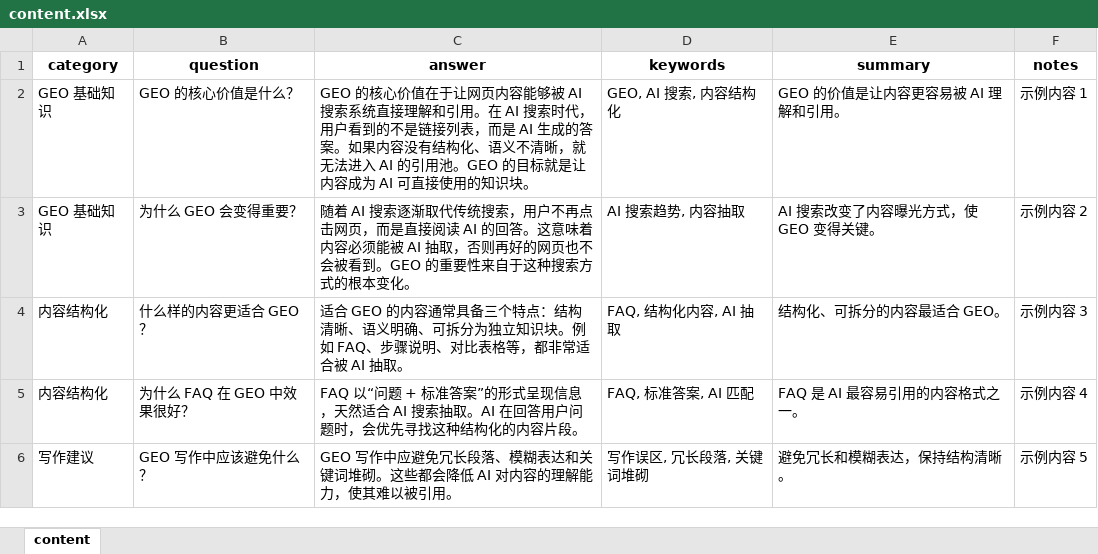
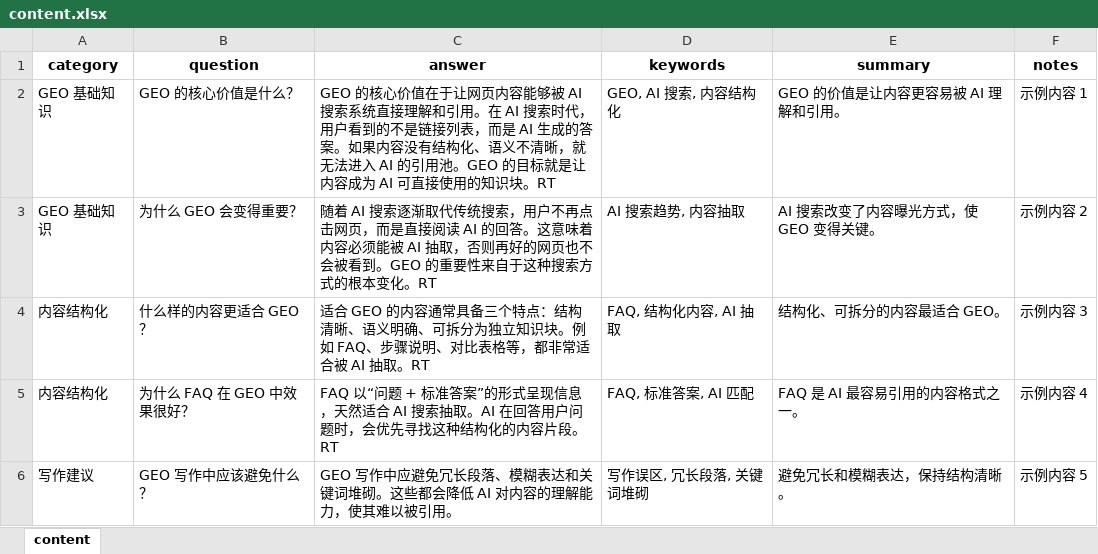
Before and after one commit to rtjason01/geo-content, an Excel workbook: content.xlsx, sheet content, drawn as a sheet; values as stored, in another font and other column widths than the file's, no borders; the diff names each change by its address in the sheet, - before the commit and + after, or states it on an @@ line.

Commit message:
update content.xlsx with SEO features

```diff
--- a/content.xlsx (sheet content)
+++ b/content.xlsx (sheet content)
-C2 (answer): …知识块。
+C2 (answer): …知识块。RT
-C3 (answer): …本变化。
+C3 (answer): …本变化。RT
-C4 (answer): …AI 抽取。
+C4 (answer): …AI 抽取。RT
-C5 (answer): …容片段。
+C5 (answer): …容片段。RT
```
